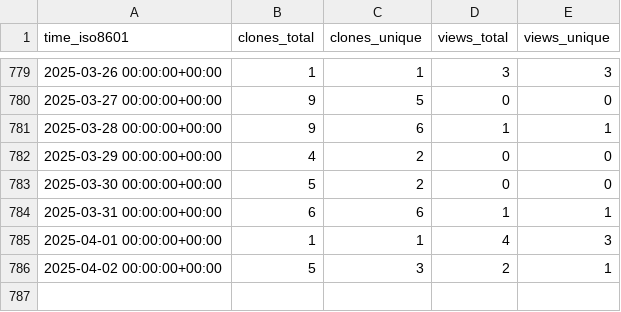
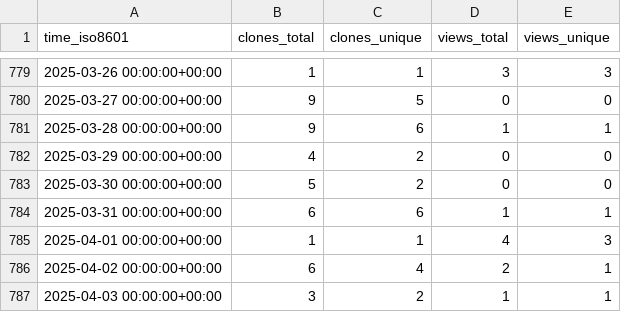
Before and after one commit to jongpie/ApexUUID, a CSV file: jongpie/ApexUUID/ghrs-data/views_clones_aggregate.csv, drawn as a sheet; only a part is shown, gaps mark what is left out.

```diff
--- a/jongpie/ApexUUID/ghrs-data/views_clones_aggregate.csv
+++ b/jongpie/ApexUUID/ghrs-data/views_clones_aggregate.csv
@@ -785,2 +785,3 @@ time_iso8601,clones_total,clones_unique,views_total,views_unique
 2025-04-01 00:00:00+00:00,1,1,4,3
-2025-04-02 00:00:00+00:00,5,3,2,1
+2025-04-02 00:00:00+00:00,6,4,2,1
+2025-04-03 00:00:00+00:00,3,2,1,1
```
Also changed, not shown: 1 other file.
